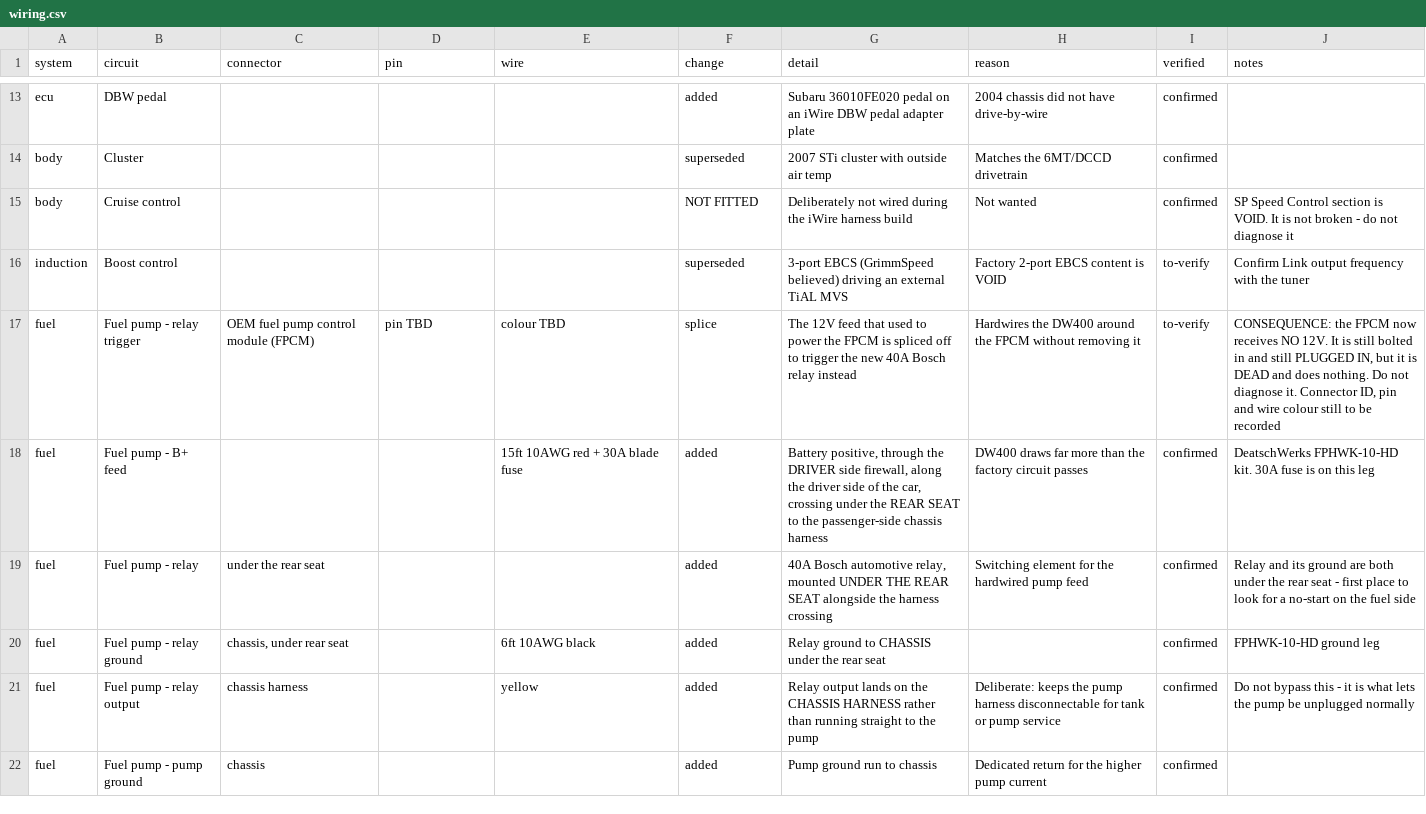
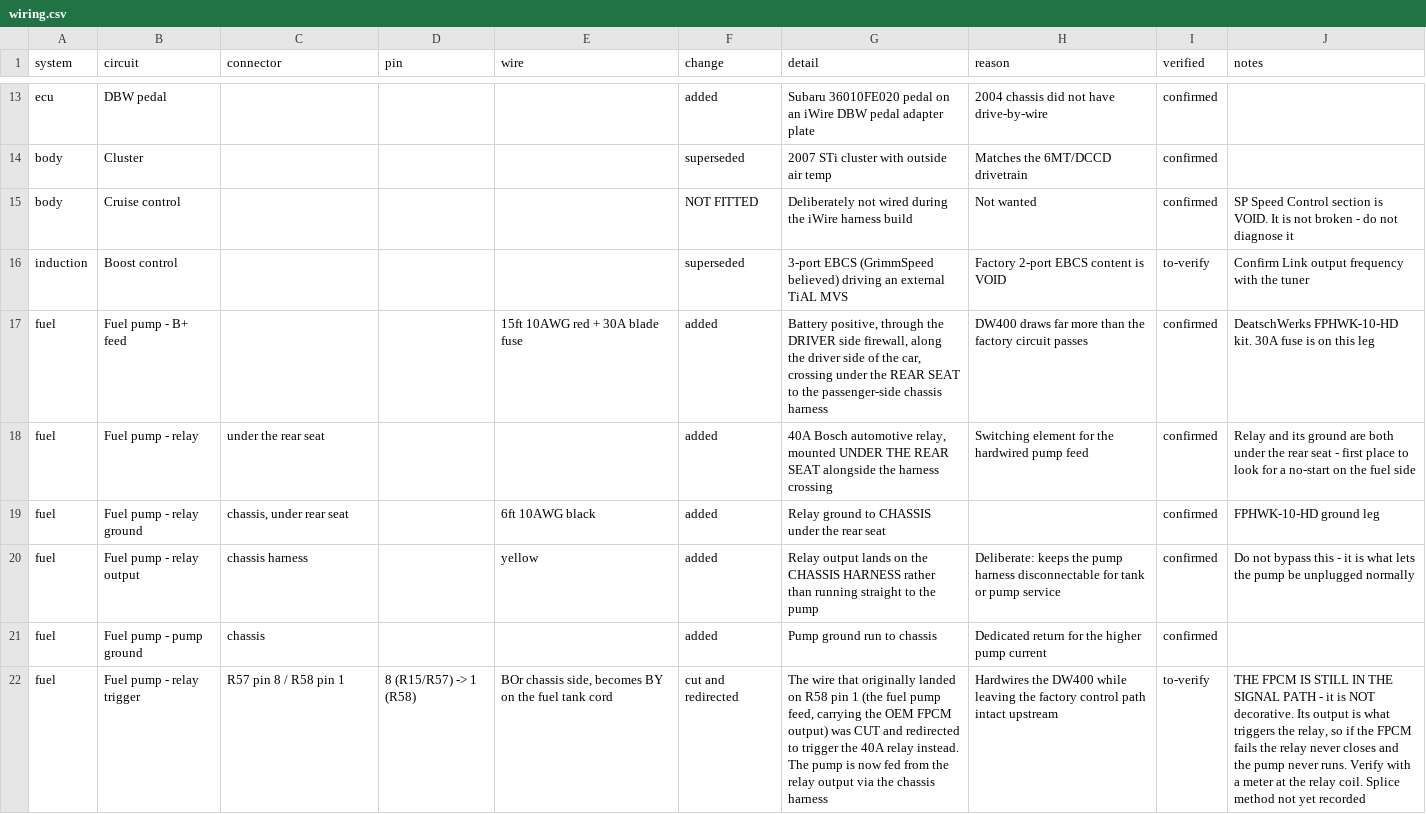
Before and after one commit to SuperCoolAlan/wrx-manifests, a CSV file: as-built/wiring.csv, drawn as a sheet; only a part is shown, gaps mark what is left out; removed rows and columns are numbered as before the commit, all else as after; the diff names each change by its address in the sheet, - before the commit and + after, or states it on an @@ line.

```diff
--- a/as-built/wiring.csv
+++ b/as-built/wiring.csv
-row 17: fuel | Fuel pump - relay trigger | OEM fuel pump control module (FPCM) | pin TBD | colour TBD | splice | The 12V feed that used to power the FPCM is spliced off to trigger the new 40A Bosch relay instead | Hardwires the DW400 around the FPCM without removing it | to-verify | CONSEQUENCE: the FPCM now receives NO 12V. It is still bolted in and still PLUGGED IN, but it is DEAD and does nothing. Do not diagnose it. Connector ID, pin and wire colour still to be recorded
+row 22: fuel | Fuel pump - relay trigger | R57 pin 8 / R58 pin 1 | 8 (R15/R57) -> 1 (R58) | BOr chassis side, becomes BY on the fuel tank cord | cut and redirected | The wire that originally landed on R58 pin 1 (the fuel pump feed, carrying the OEM FPCM output) was CUT and redirected to trigger the 40A relay instead. The pump is now fed from the relay output via the chassis harness | Hardwires the DW400 while leaving the factory control path intact upstream | to-verify | THE FPCM IS STILL IN THE SIGNAL PATH - it is NOT decorative. Its output is what triggers the relay, so if the FPCM fails the relay never closes and the pump never runs. Verify with a meter at the relay coil. Splice method not yet recorded
```
Also changed, not shown: 3 other files.
